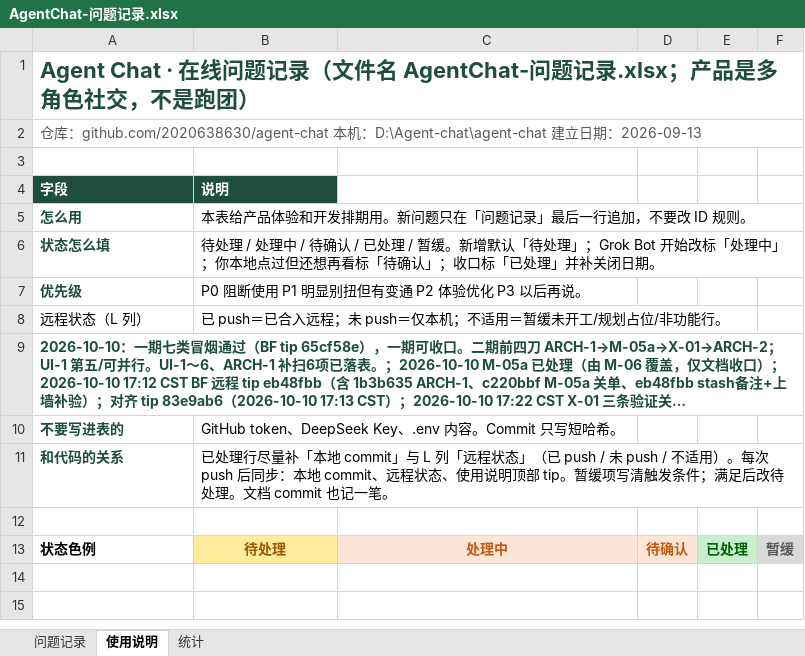
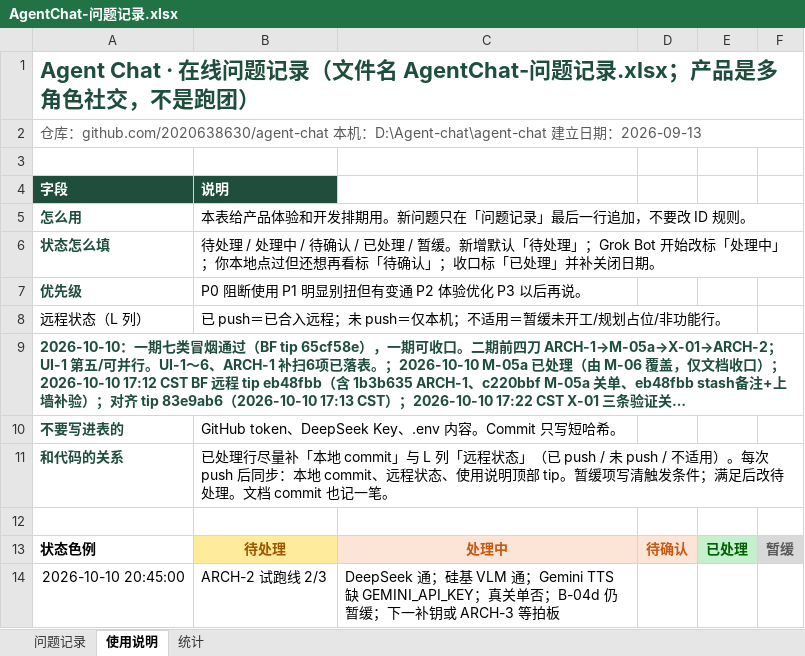
Before and after one commit to 2020638630/agent-chat, an Excel workbook: docs/product/AgentChat-问题记录.xlsx, sheet 使用说明, drawn as a sheet; long unchanged cells end in …; values as stored, in another font and other column widths than the file's, no borders; the diff names each change by its address in the sheet, - before the commit and + after, or states it on an @@ line.

Commit message:
docs+script: ARCH-2 try-run 2/3 (DeepSeek+VLM pass, Gemini blocked)
- scripts/arch2-tryrun.py: no-secret acceptance runner
- DeepSeek official text OK; SiliconFlow Qwen3-VL read-image OK
- Gemini TTS blocked on missing GEMINI_API_KEY; ARCH-2 not fully closed
- B-04d still deferred (upstream 401 on bad key observed)
- .env.example documents optional try-run key names only

```diff
--- a/docs/product/AgentChat-问题记录.xlsx (sheet 使用说明)
+++ b/docs/product/AgentChat-问题记录.xlsx (sheet 使用说明)
+row 14: 2026-10-10 20:45:00 | ARCH-2 试跑线 2/3 | DeepSeek 通；硅基 VLM 通；Gemini TTS 缺 GEMINI_API_KEY；真关单否；B-04d 仍暂缓；下一补钥或 ARCH-3 等拍板
```
Also changed, not shown: sheet 问题记录, 5 other files.
